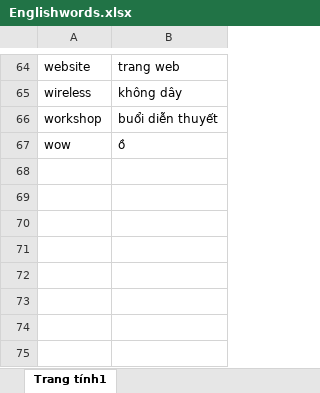
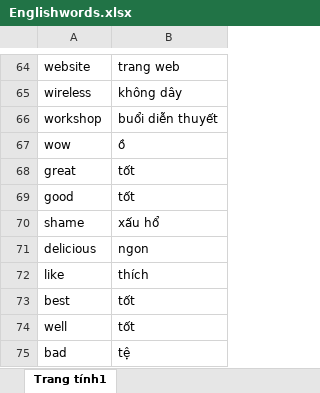
Before and after one commit to nguyenson2512/ML-uet, an Excel workbook: processors/Englishwords.xlsx, sheet Trang tính1, drawn as a sheet; only a part is shown, gaps mark what is left out; values as stored, in another font and other column widths than the file's, no borders; charts and pictures and conditional formats not drawn; the diff names each change by its address in the sheet, - before the commit and + after, or states it on an @@ line.

```diff
--- a/processors/Englishwords.xlsx (sheet Trang tính1)
+++ b/processors/Englishwords.xlsx (sheet Trang tính1)
+row 68: great | tốt
+row 69: good | tốt
+row 70: shame | xấu hổ
+row 71: delicious | ngon
+row 72: like | thích
+row 73: best | tốt
+row 74: well | tốt
+row 75: bad | tệ
```
Also changed, not shown: charts or pictures, processors/Shortform.xlsx, 6 other files.
